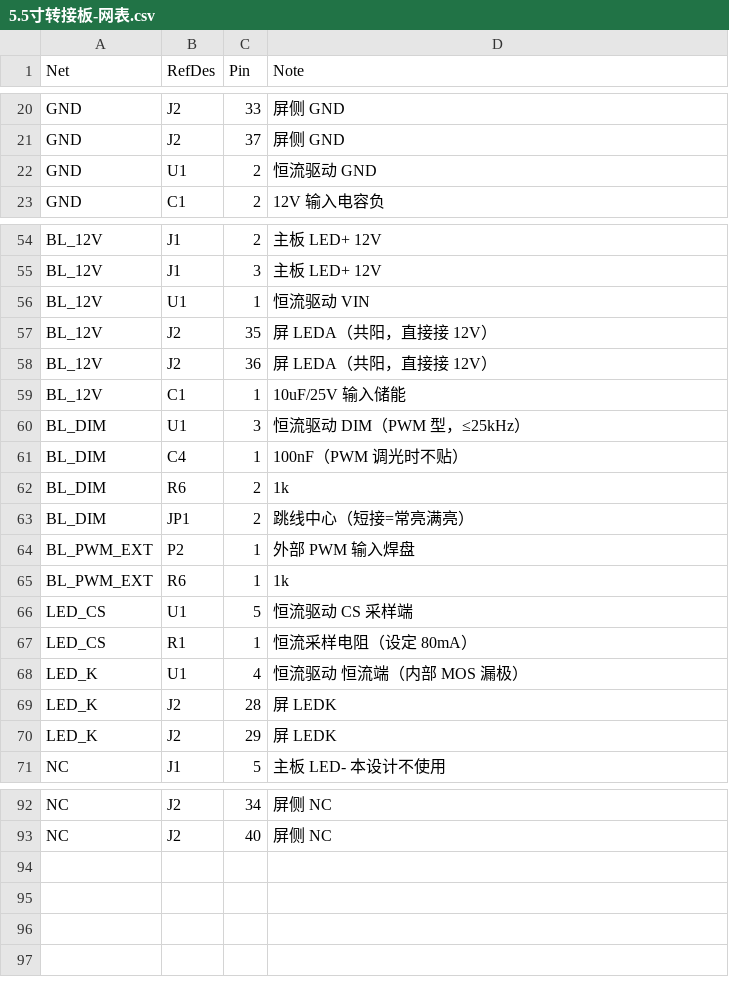
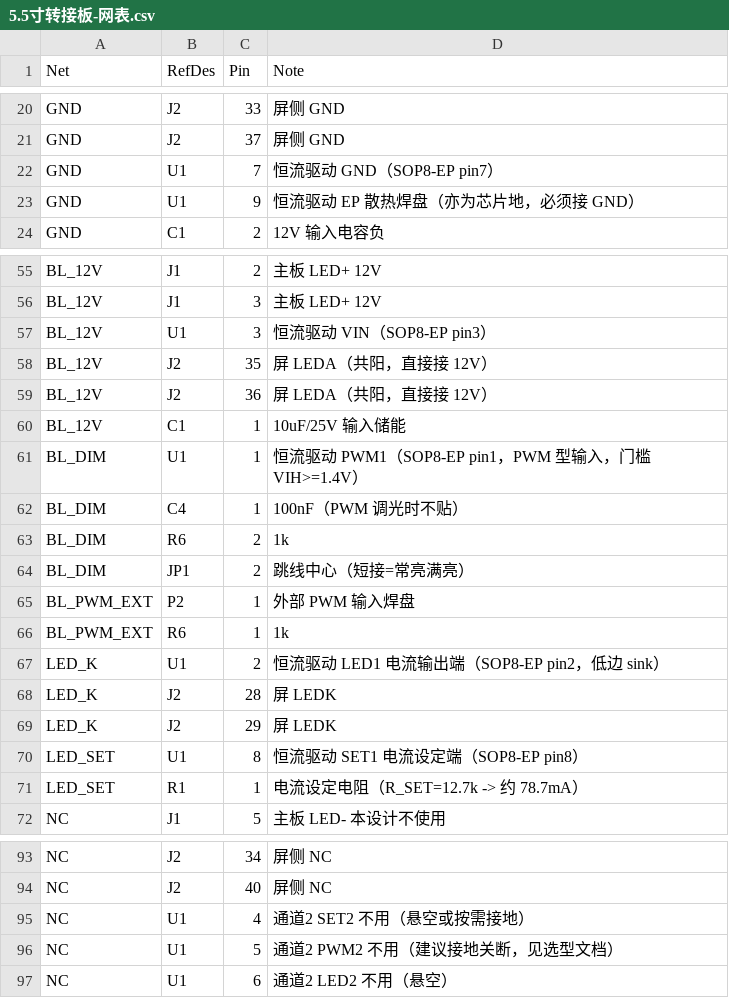
Before and after one commit to ndsl95/ZYSJ-3562, a CSV file: hardware/5.5寸转接板-网表.csv, drawn as a sheet; only a part is shown, gaps mark what is left out; the diff covers the shown part only.

```diff
--- a/hardware/5.5寸转接板-网表.csv
+++ b/hardware/5.5寸转接板-网表.csv
@@ -21,3 +21,4 @@ GND,J2,33,屏侧 GND
 GND,J2,37,屏侧 GND
-GND,U1,2,恒流驱动 GND
+GND,U1,7,恒流驱动 GND（SOP8-EP pin7）
+GND,U1,9,恒流驱动 EP 散热焊盘（亦为芯片地，必须接 GND）
 GND,C1,2,12V 输入电容负
@@ -55,3 +56,3 @@ BL_12V,J1,2,主板 LED+ 12V
 BL_12V,J1,3,主板 LED+ 12V
-BL_12V,U1,1,恒流驱动 VIN
+BL_12V,U1,3,恒流驱动 VIN（SOP8-EP pin3）
 BL_12V,J2,35,屏 LEDA（共阳，直接接 12V）
@@ -59,3 +60,3 @@ BL_12V,J2,36,屏 LEDA（共阳，直接接 12V）
 BL_12V,C1,1,10uF/25V 输入储能
-BL_DIM,U1,3,恒流驱动 DIM（PWM 型，≤25kHz）
+BL_DIM,U1,1,恒流驱动 PWM1（SOP8-EP pin1，PWM 型输入，门槛 VIH>=1.4V）
 BL_DIM,C4,1,100nF（PWM 调光时不贴）
@@ -65,7 +66,7 @@ BL_PWM_EXT,P2,1,外部 PWM 输入焊盘
 BL_PWM_EXT,R6,1,1k
-LED_CS,U1,5,恒流驱动 CS 采样端
-LED_CS,R1,1,恒流采样电阻（设定 80mA）
-LED_K,U1,4,恒流驱动 恒流端（内部 MOS 漏极）
+LED_K,U1,2,恒流驱动 LED1 电流输出端（SOP8-EP pin2，低边 sink）
 LED_K,J2,28,屏 LEDK
 LED_K,J2,29,屏 LEDK
+LED_SET,U1,8,恒流驱动 SET1 电流设定端（SOP8-EP pin8）
+LED_SET,R1,1,电流设定电阻（R_SET=12.7k -> 约 78.7mA）
 NC,J1,5,主板 LED- 本设计不使用
@@ -93 +94,4 @@ NC,J2,34,屏侧 NC
 NC,J2,40,屏侧 NC
+NC,U1,4,通道2 SET2 不用（悬空或按需接地）
+NC,U1,5,通道2 PWM2 不用（建议接地关断，见选型文档）
+NC,U1,6,通道2 LED2 不用（悬空）
```
Also changed, not shown: 1 edited cell elsewhere in this file, 2 other files.
